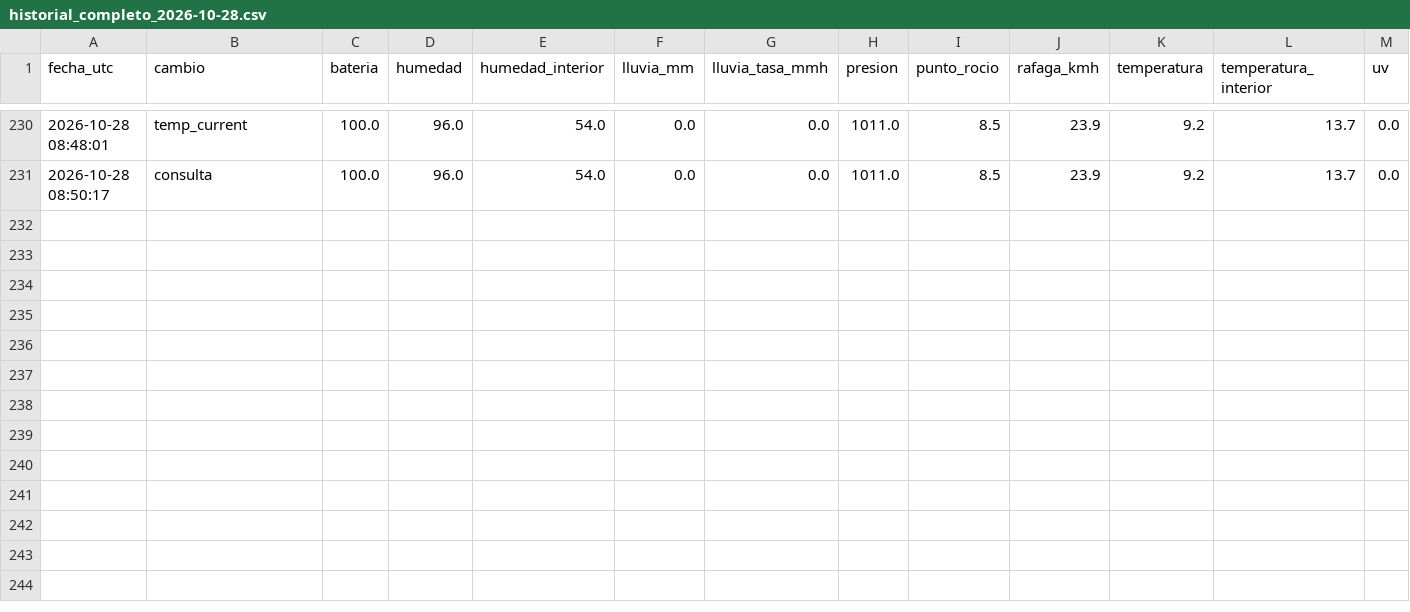
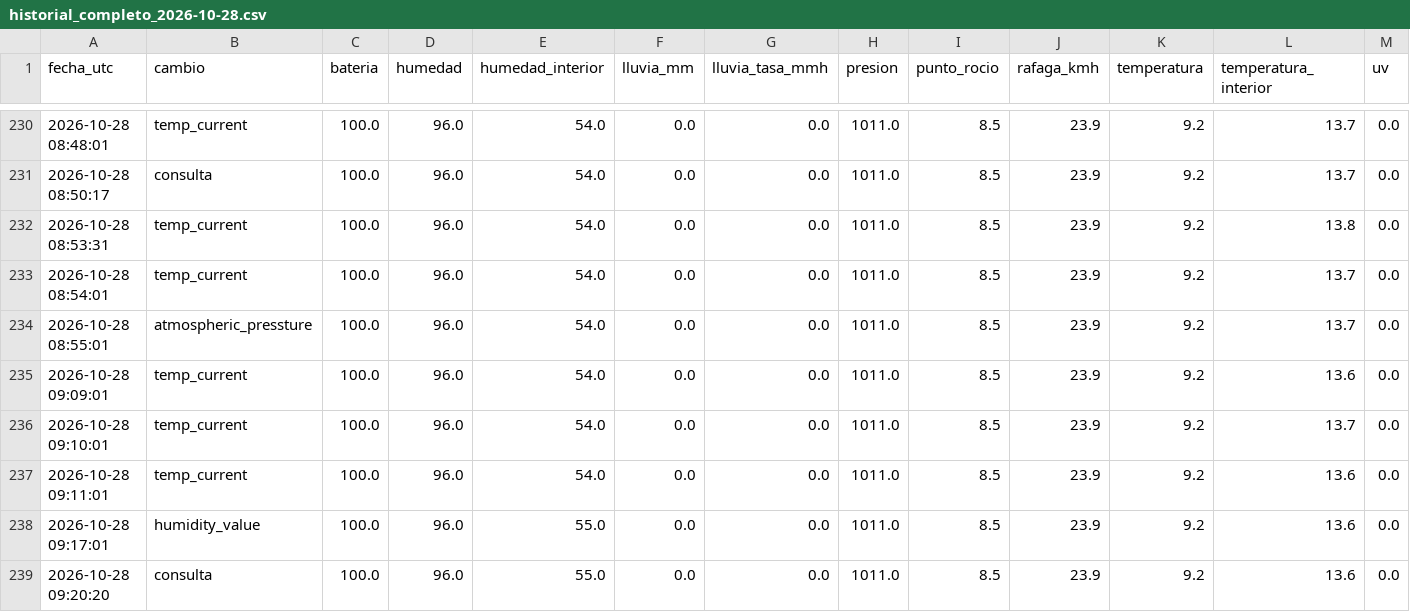
Before and after one commit to nacho7600/eldoradito, a CSV file: data/historial_completo_2026-10-28.csv, drawn as a sheet; only a part is shown, gaps mark what is left out; rows hold the shown columns only; the diff names each change by its address in the sheet, - before the commit and + after, or states it on an @@ line.

```diff
--- a/data/historial_completo_2026-10-28.csv
+++ b/data/historial_completo_2026-10-28.csv
+row 232: 2026-10-28 08:53:31 | temp_current | 100.0 | 96.0 | 54.0 | 0.0 | 0.0 | 1011.0 | 8.5 | 23.9 | 9.2 | 13.8 | 0.0
+row 233: 2026-10-28 08:54:01 | temp_current | 100.0 | 96.0 | 54.0 | 0.0 | 0.0 | 1011.0 | 8.5 | 23.9 | 9.2 | 13.7 | 0.0
+row 234: 2026-10-28 08:55:01 | atmospheric_pressture | 100.0 | 96.0 | 54.0 | 0.0 | 0.0 | 1011.0 | 8.5 | 23.9 | 9.2 | 13.7 | 0.0
+row 235: 2026-10-28 09:09:01 | temp_current | 100.0 | 96.0 | 54.0 | 0.0 | 0.0 | 1011.0 | 8.5 | 23.9 | 9.2 | 13.6 | 0.0
+row 236: 2026-10-28 09:10:01 | temp_current | 100.0 | 96.0 | 54.0 | 0.0 | 0.0 | 1011.0 | 8.5 | 23.9 | 9.2 | 13.7 | 0.0
+row 237: 2026-10-28 09:11:01 | temp_current | 100.0 | 96.0 | 54.0 | 0.0 | 0.0 | 1011.0 | 8.5 | 23.9 | 9.2 | 13.6 | 0.0
+row 238: 2026-10-28 09:17:01 | humidity_value | 100.0 | 96.0 | 55.0 | 0.0 | 0.0 | 1011.0 | 8.5 | 23.9 | 9.2 | 13.6 | 0.0
+row 239: 2026-10-28 09:20:20 | consulta | 100.0 | 96.0 | 55.0 | 0.0 | 0.0 | 1011.0 | 8.5 | 23.9 | 9.2 | 13.6 | 0.0
```
Also changed, not shown: data/historial.csv, 1 other file.
